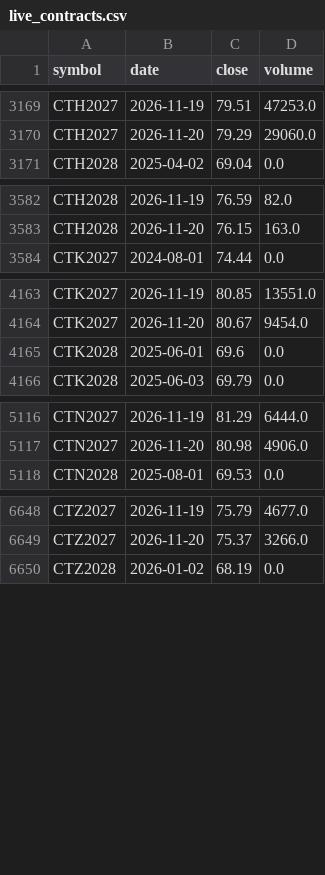
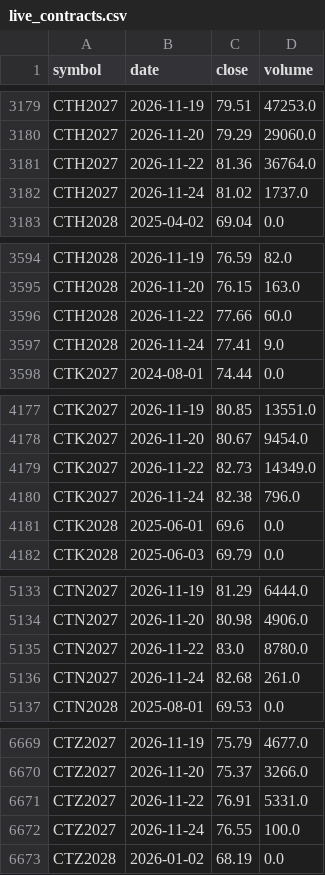
Before and after one commit to BMR-Com/cftc-cot-full, a CSV file: data/softs/live_contracts.csv, drawn as a sheet; only a part is shown, gaps mark what is left out; the diff covers the shown part only.

```diff
--- a/data/softs/live_contracts.csv
+++ b/data/softs/live_contracts.csv
@@ -3170,2 +3180,4 @@ CTH2027,2026-11-19,79.51,47253.0
 CTH2027,2026-11-20,79.29,29060.0
+CTH2027,2026-11-22,81.36,36764.0
+CTH2027,2026-11-24,81.02,1737.0
 CTH2028,2025-04-02,69.04,0.0
@@ -3583,2 +3595,4 @@ CTH2028,2026-11-19,76.59,82.0
 CTH2028,2026-11-20,76.15,163.0
+CTH2028,2026-11-22,77.66,60.0
+CTH2028,2026-11-24,77.41,9.0
 CTK2027,2024-08-01,74.44,0.0
@@ -4164,2 +4178,4 @@ CTK2027,2026-11-19,80.85,13551.0
 CTK2027,2026-11-20,80.67,9454.0
+CTK2027,2026-11-22,82.73,14349.0
+CTK2027,2026-11-24,82.38,796.0
 CTK2028,2025-06-01,69.6,0.0
@@ -5117,2 +5134,4 @@ CTN2027,2026-11-19,81.29,6444.0
 CTN2027,2026-11-20,80.98,4906.0
+CTN2027,2026-11-22,83.0,8780.0
+CTN2027,2026-11-24,82.68,261.0
 CTN2028,2025-08-01,69.53,0.0
@@ -6649,2 +6670,4 @@ CTZ2027,2026-11-19,75.79,4677.0
 CTZ2027,2026-11-20,75.37,3266.0
+CTZ2027,2026-11-22,76.91,5331.0
+CTZ2027,2026-11-24,76.55,100.0
 CTZ2028,2026-01-02,68.19,0.0
```
Also changed, not shown: 29 added rows elsewhere in this file, 1 other file.
